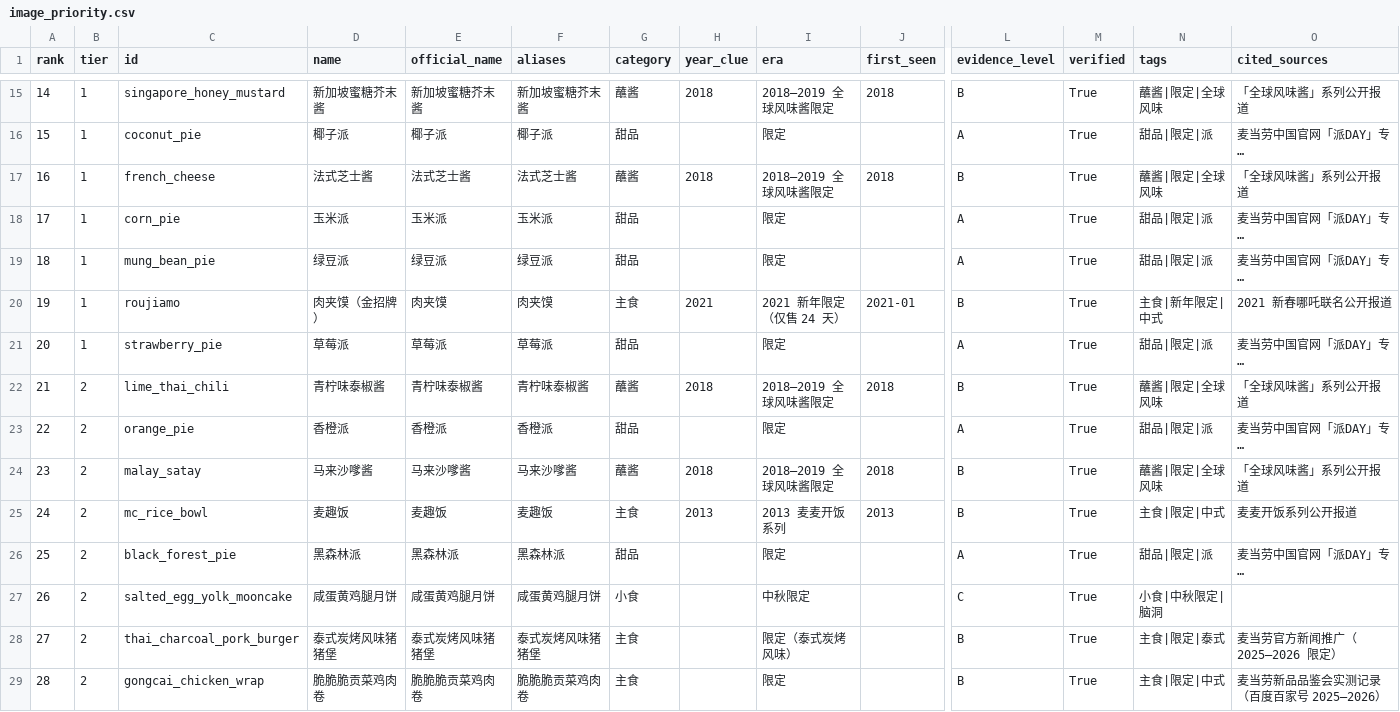
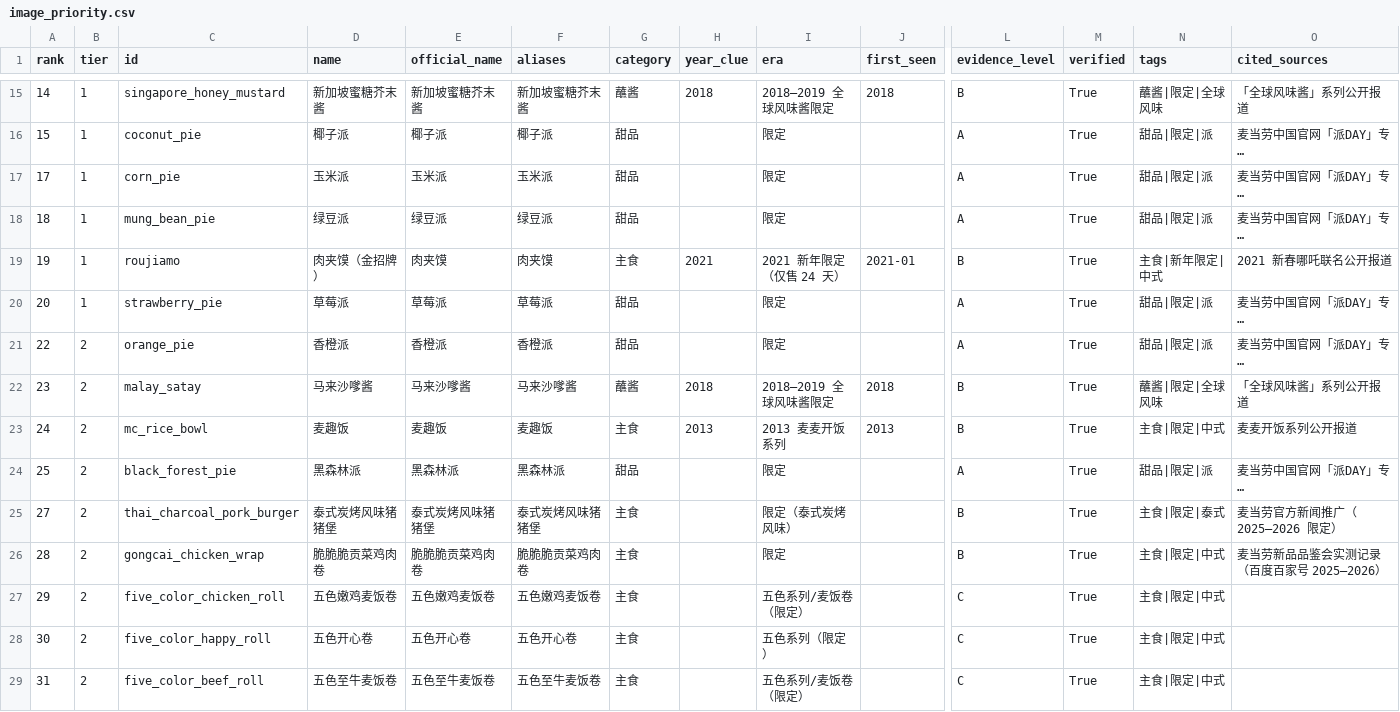
Before and after one commit to peterpark12138/McMuseum, a CSV file: data/image_priority.csv, drawn as a sheet; only a part is shown, gaps mark what is left out; the shorter side is filled out with more unchanged rows; long unchanged cells end in …; rows hold the shown columns only; the diff names each change by its address in the sheet, - before the commit and + after, or states it on an @@ line.

Commit message:
data(museum): 全网核验下架 5 款无大陆证据单品，更正 2 款蘸酱年代（81→76）
- 删除：青柠味泰椒酱（无大陆上线证据，2007 真实款为奇妙泰椒酱）、法式芝士酱
  （确认仅马来西亚限定）、紫薯派（不在官方派清单、无任何证据）、咸蛋黄鸡腿月饼
  （无证据，现存者为咸蛋黄鸡腿蛋月堡汉堡）、薯条摇摇乐（与摇摇薯条重复收录，
  story 自曝同源且双占投票名额）
- 更正：马来沙嗲酱与新加坡蜜糖芥末酱经中国调味品协会 2007 年报道 + 收藏者
  留存酱盒实物双重证实为 2007 麦乐鸡四款风味蘸酱成员；年代由误写的
  「2018–2019 全球风味酱」更正为 2007，后者名称更正为「法式蜂蜜芥末酱」
- 同步：issue_map 46→41、demo_votes、app.js HALL_IMG、删除 2 张孤儿图片、
  image_plan/leaderboard 重新生成、README/index.html/DEMO_GUIDE 等计数 81→76、68→63
- 云端 vote_tally 同步删除 5 行（均 0 票）：81→76 行、68→63 可投票
- 测试：selfcheck 63/63、test_scenarios 16/16、smoke_http 15/15、图片档案 76 款自洽

```diff
--- a/data/image_priority.csv
+++ b/data/image_priority.csv
-row 17: 16 | 1 | french_cheese | 法式芝士酱 | 法式芝士酱 | 法式芝士酱 | 蘸酱 | 2018 | 2018–2019 全球风味酱限定 | 2018 | B | True | 蘸酱|限定|全球风味 | 「全球风味酱」系列公开报道
-row 22: 21 | 2 | lime_thai_chili | 青柠味泰椒酱 | 青柠味泰椒酱 | 青柠味泰椒酱 | 蘸酱 | 2018 | 2018–2019 全球风味酱限定 | 2018 | B | True | 蘸酱|限定|全球风味 | 「全球风味酱」系列公开报道
-row 27: 26 | 2 | salted_egg_yolk_mooncake | 咸蛋黄鸡腿月饼 | 咸蛋黄鸡腿月饼 | 咸蛋黄鸡腿月饼 | 小食 |  | 中秋限定 |  | C | True | 小食|中秋限定|脑洞
```
Also changed, not shown: 14 other files.
